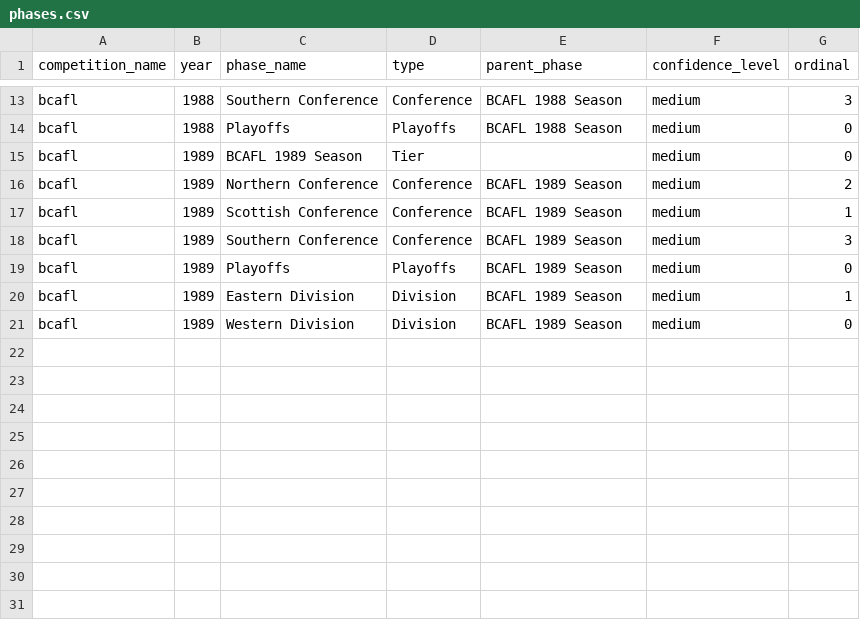
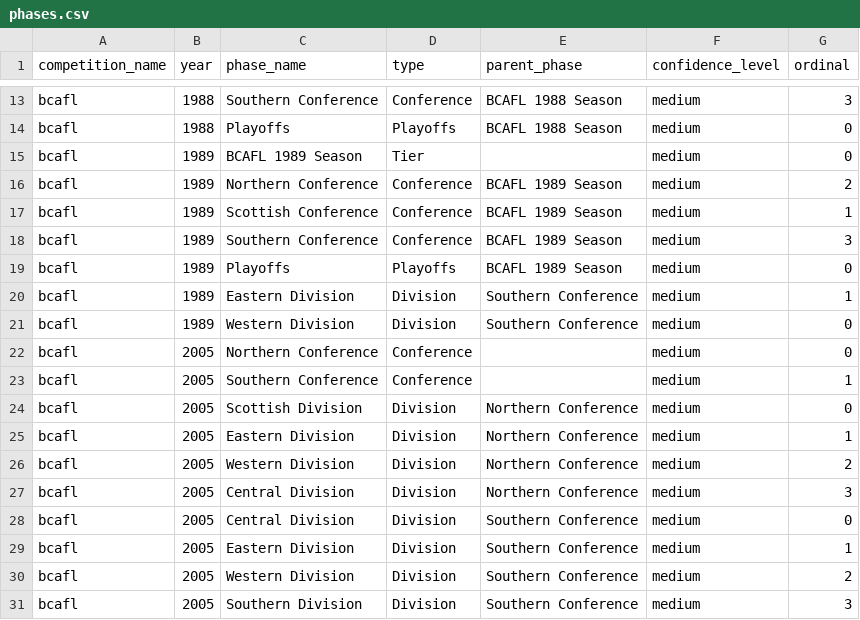
Before and after one commit to brynprice/uk-american-football, a CSV file: data/phases.csv, drawn as a sheet; only a part is shown, gaps mark what is left out.

```diff
--- a/data/phases.csv
+++ b/data/phases.csv
@@ -19,3 +19,13 @@ bcafl,1989,Southern Conference,Conference,BCAFL 1989 Season,medium,3
 bcafl,1989,Playoffs,Playoffs,BCAFL 1989 Season,medium,0
-bcafl,1989,Eastern Division,Division,BCAFL 1989 Season,medium,1
-bcafl,1989,Western Division,Division,BCAFL 1989 Season,medium,0
+bcafl,1989,Eastern Division,Division,Southern Conference,medium,1
+bcafl,1989,Western Division,Division,Southern Conference,medium,0
+bcafl,2005,Northern Conference,Conference,,medium,0
+bcafl,2005,Southern Conference,Conference,,medium,1
+bcafl,2005,Scottish Division,Division,Northern Conference,medium,0
+bcafl,2005,Eastern Division,Division,Northern Conference,medium,1
+bcafl,2005,Western Division,Division,Northern Conference,medium,2
+bcafl,2005,Central Division,Division,Northern Conference,medium,3
+bcafl,2005,Central Division,Division,Southern Conference,medium,0
+bcafl,2005,Eastern Division,Division,Southern Conference,medium,1
+bcafl,2005,Western Division,Division,Southern Conference,medium,2
+bcafl,2005,Southern Division,Division,Southern Conference,medium,3
```
Also changed, not shown: data/standings.csv, 8 other files.
